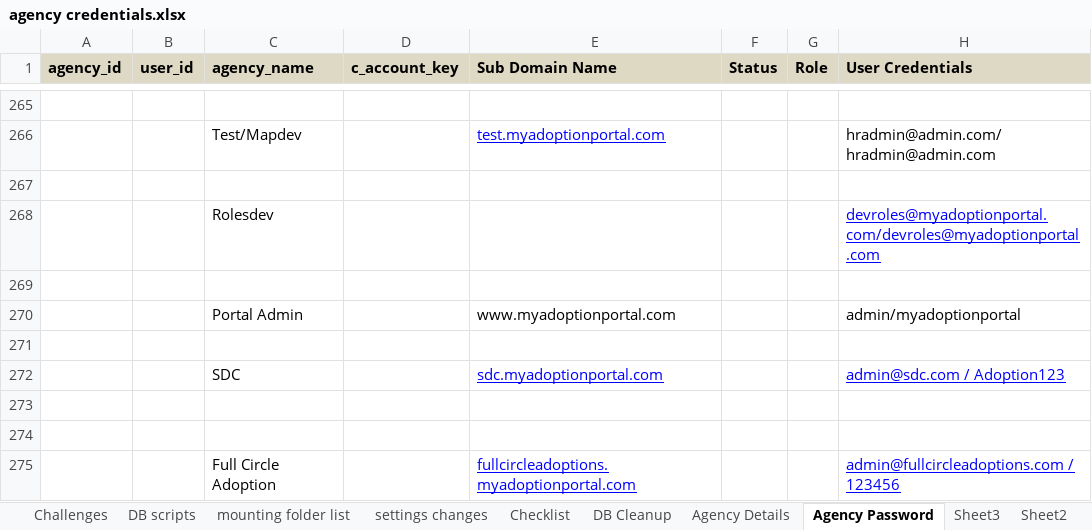
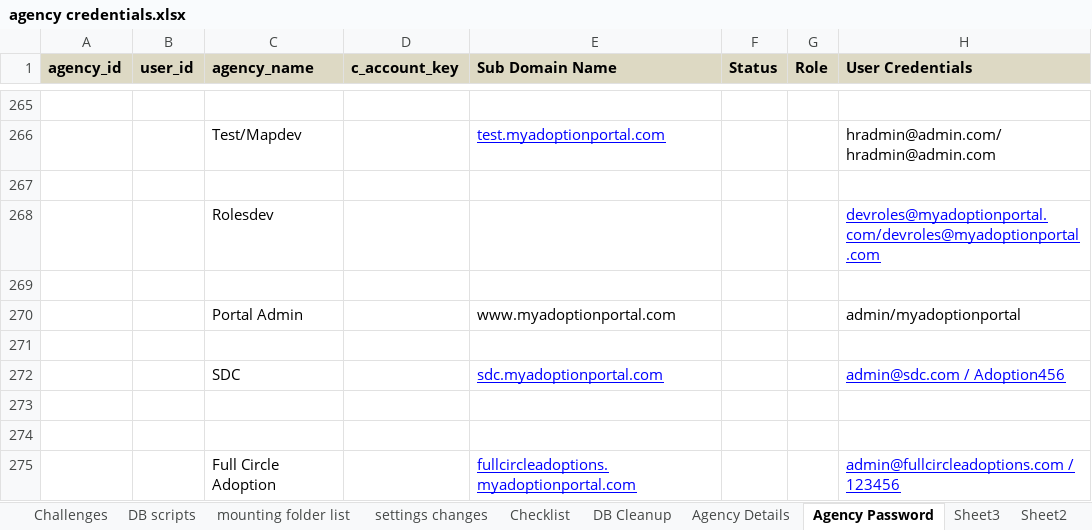
Before and after one commit to sebinsequira99/SQL_Files, an Excel workbook: agency credentials.xlsx, sheet Agency Password, drawn as a sheet; only a part is shown, gaps mark what is left out; values as stored, in another font and other column widths than the file's, no borders; the diff names each change by its address in the sheet, - before the commit and + after, or states it on an @@ line.

```diff
--- a/agency credentials.xlsx (sheet Agency Password)
+++ b/agency credentials.xlsx (sheet Agency Password)
-H272 (User Credentials): admin@sdc.com / Adoption123
+H272 (User Credentials): admin@sdc.com / Adoption456
```
Also changed, not shown: 4 other files.
